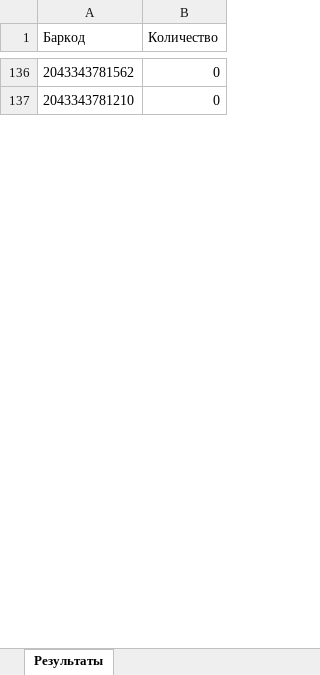
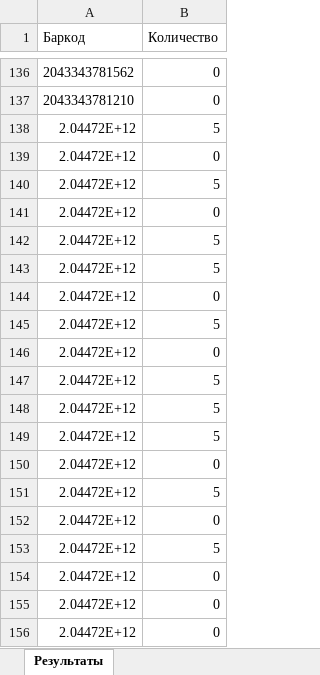
Before and after one commit to JUNKYASS/parse-fabric-stocks, an Excel workbook: data/ready_stocks/td-wb-stocks-updated.xlsx, sheet Результаты, drawn as a sheet; only a part is shown, gaps mark what is left out; values as stored, in another font and other column widths than the file's, no borders; the diff covers the shown part only; the diff names each change by its address in the sheet, - before the commit and + after, or states it on an @@ line.

```diff
--- a/data/ready_stocks/td-wb-stocks-updated.xlsx (sheet Результаты)
+++ b/data/ready_stocks/td-wb-stocks-updated.xlsx (sheet Результаты)
+row 138: 2.04472E+12 | 5
+row 139: 2.04472E+12 | 0
+row 140: 2.04472E+12 | 5
+row 141: 2.04472E+12 | 0
+row 142: 2.04472E+12 | 5
+row 143: 2.04472E+12 | 5
+row 144: 2.04472E+12 | 0
+row 145: 2.04472E+12 | 5
+row 146: 2.04472E+12 | 0
+row 147: 2.04472E+12 | 5
+row 148: 2.04472E+12 | 5
+row 149: 2.04472E+12 | 5
+row 150: 2.04472E+12 | 0
+row 151: 2.04472E+12 | 5
+row 152: 2.04472E+12 | 0
+row 153: 2.04472E+12 | 5
+row 154: 2.04472E+12 | 0
+row 155: 2.04472E+12 | 0
+row 156: 2.04472E+12 | 0
```
Also changed, not shown: 168 added rows and 1 edited cell elsewhere in this sheet, data/compare.xlsx, data/ready_stocks/galtex-ozon-stocks-updated.xlsx, 4 other files.
